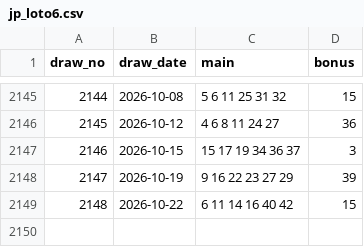
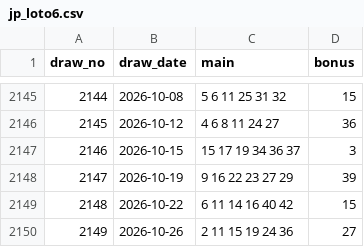
Before and after one commit to jimichoi0409-wq/lotto-leader, a CSV file: 1_app_flutter/lotto_app/assets/draws/jp_loto6.csv, drawn as a sheet; only a part is shown, gaps mark what is left out.

Commit message:
Update lottery draws (2026-10-26)

```diff
--- a/1_app_flutter/lotto_app/assets/draws/jp_loto6.csv
+++ b/1_app_flutter/lotto_app/assets/draws/jp_loto6.csv
@@ -2149 +2149,2 @@ draw_no,draw_date,main,bonus
 2148,2026-10-22,6 11 14 16 40 42,15
+2149,2026-10-26,2 11 15 19 24 36,27
```
Also changed, not shown: 2_data/jp_loto6.csv, docs/draws/jp_loto6.csv, 1 other file.
